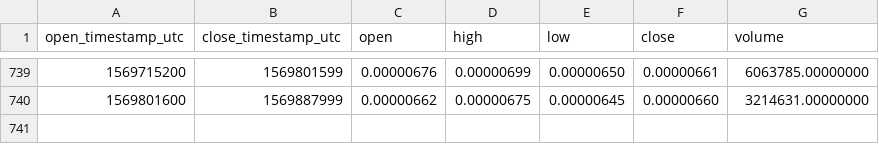
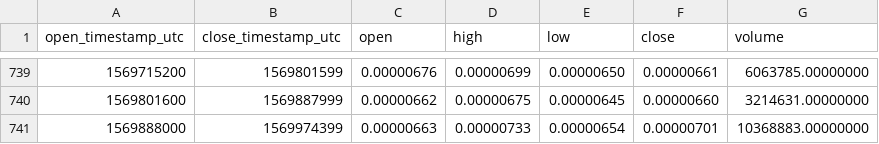
Before and after one commit to cryptobigbro/binance-BQXBTC, a CSV file: binance-BQXBTC-1d.csv, drawn as a sheet; only a part is shown, gaps mark what is left out; the diff names each change by its address in the sheet, - before the commit and + after, or states it on an @@ line.

Commit message:
Update OHLCV data.

```diff
--- a/binance-BQXBTC-1d.csv
+++ b/binance-BQXBTC-1d.csv
+row 741: 1569888000 | 1569974399 | 0.00000663 | 0.00000733 | 0.00000654 | 0.00000701 | 10368883.00000000
```
Also changed, not shown: 1 other file.
